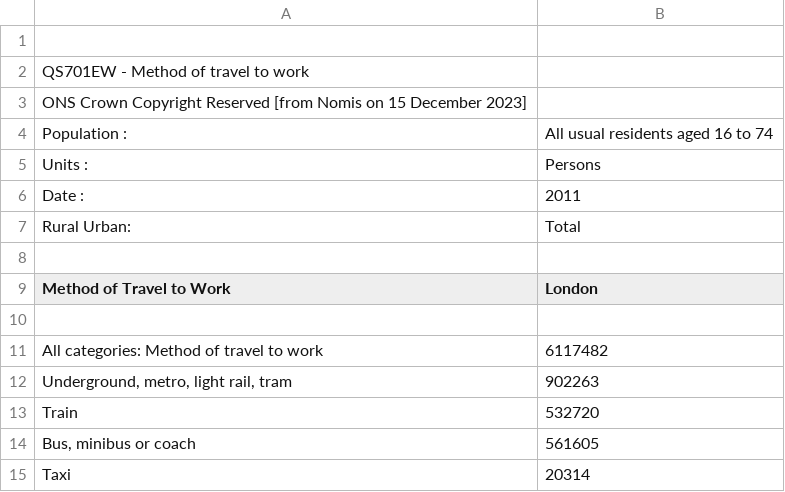
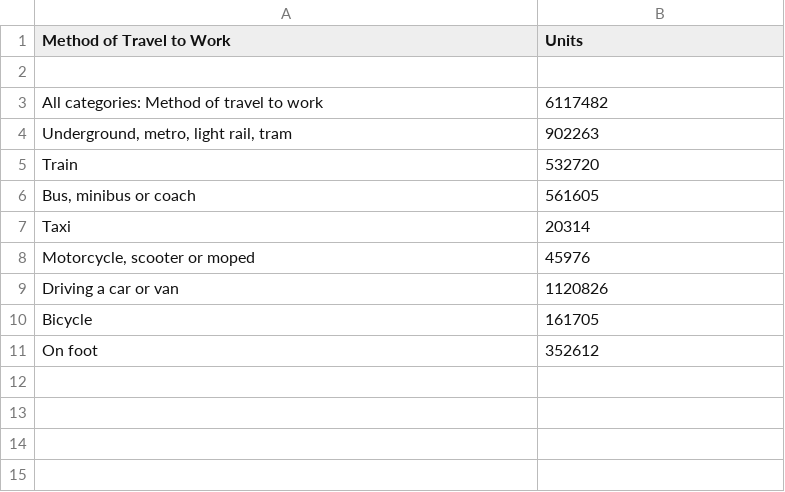
Before and after one commit to SNOOR7/Data., a CSV file: MOTTW2011.csv, drawn as a sheet; only a part is shown; the shorter side is filled out with more unchanged rows; the diff covers the shown part only.

```diff
--- a/MOTTW2011.csv
+++ b/MOTTW2011.csv
@@ -1,10 +1,2 @@
-
-"QS701EW - Method of travel to work"
-"ONS Crown Copyright Reserved [from Nomis on 15 December 2023]"
-"Population :","All usual residents aged 16 to 74"
-"Units      :","Persons"
-"Date       :","2011"
-"Rural Urban:","Total"
-
-"Method of Travel to Work","London"
+Method of Travel to Work, Units
 
```
Also changed, not shown: 38 removed rows elsewhere in this file.
